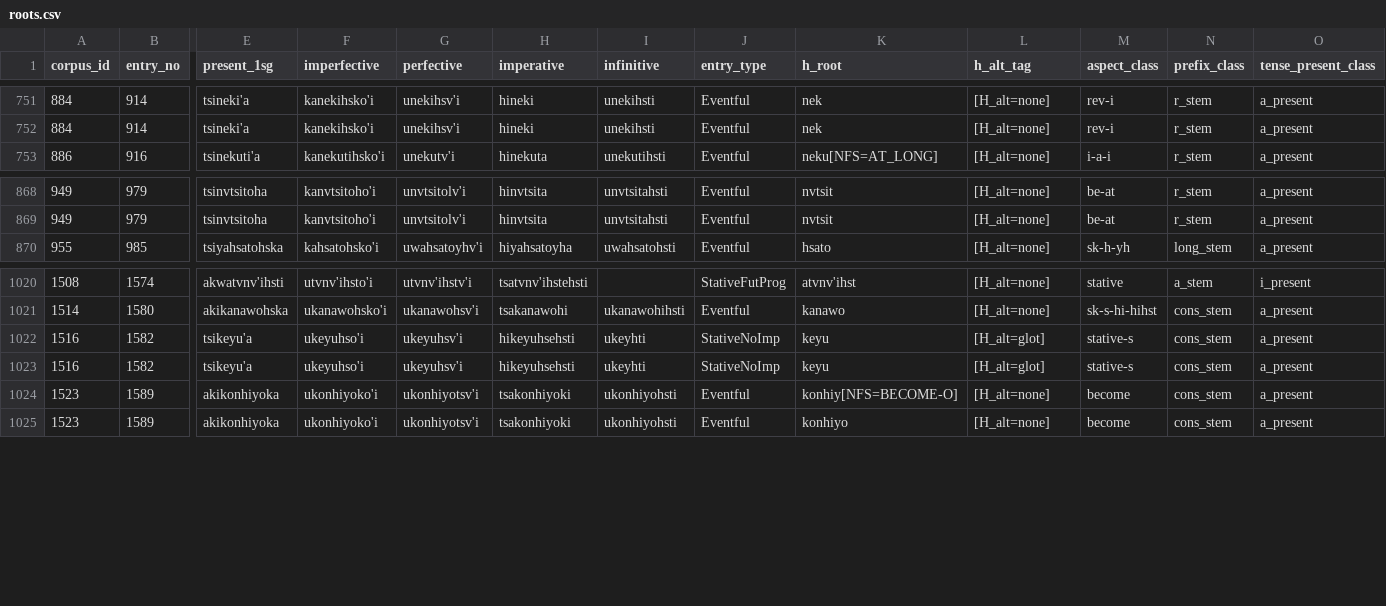
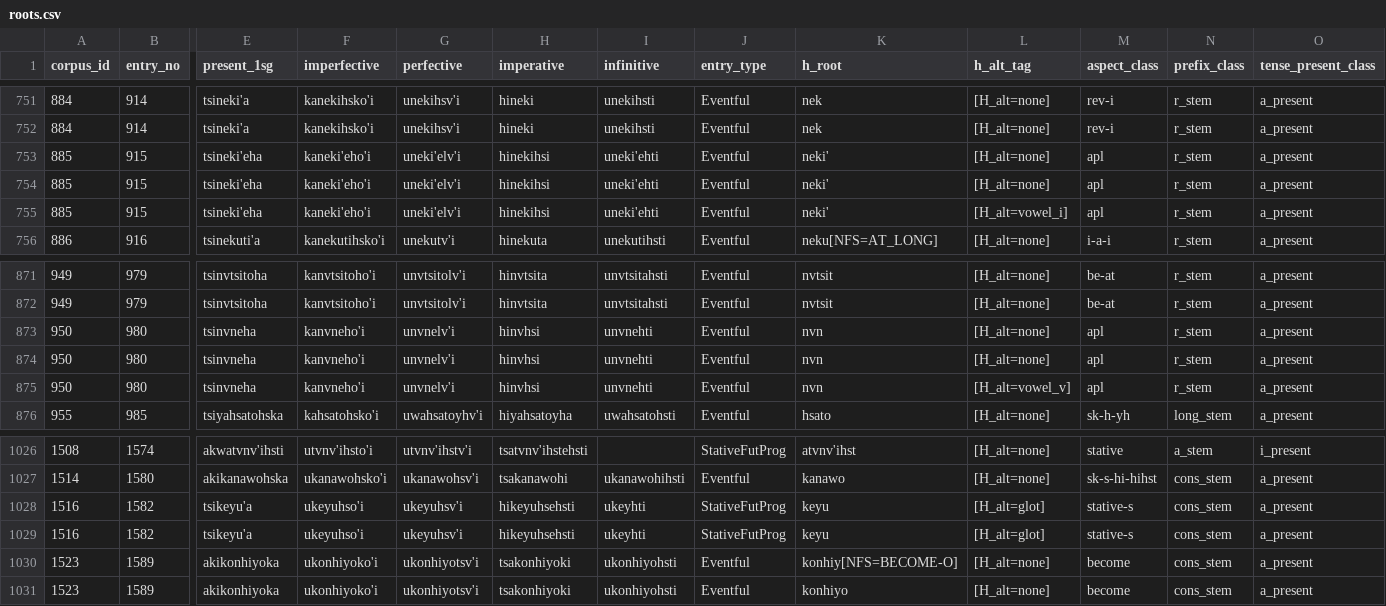
Before and after one commit to CharlieMcVicker/parC-macros, a CSV file: roots.csv, drawn as a sheet; only a part is shown, gaps mark what is left out; addresses are those after the commit; rows hold the shown columns only; the diff names each change by its address in the sheet, - before the commit and + after, or states it on an @@ line.

Commit message:
feat(derivation): support H-alternation phonological syncretism and optimize derivation
- Support unmutated [H_alt=none] fallback in LexicalVerb.inflect_form when alternating verbs inflect into invariant phonetic contexts (like /hs/ clusters)
- Revert H-alternation phonology in chr-config/ to strictly prevocalic/sonorant contexts to eliminate reverse-parsing hypothesis explosion
- Reject incomplete FST transductions with unexpanded bracketed morpheme tags in inflect_tag_str
- Remove premature mutated_h_roots pruning in derive.py
- Re-derive corpus: entry 1516 classified as StativeFutProg with [H_alt=glot], entries 821, 825, 1045 restored, and 144 unit tests passing
- Update backlog tasks 159-162

```diff
--- a/roots.csv
+++ b/roots.csv
+row 753: 885 | 915 | tsineki'eha | kaneki'eho'i | uneki'elv'i | hinekihsi | uneki'ehti | Eventful | neki' | [H_alt=none] | apl | r_stem | a_present
+row 754: 885 | 915 | tsineki'eha | kaneki'eho'i | uneki'elv'i | hinekihsi | uneki'ehti | Eventful | neki' | [H_alt=none] | apl | r_stem | a_present
+row 755: 885 | 915 | tsineki'eha | kaneki'eho'i | uneki'elv'i | hinekihsi | uneki'ehti | Eventful | neki' | [H_alt=vowel_i] | apl | r_stem | a_present
+row 873: 950 | 980 | tsinvneha | kanvneho'i | unvnelv'i | hinvhsi | unvnehti | Eventful | nvn | [H_alt=none] | apl | r_stem | a_present
+row 874: 950 | 980 | tsinvneha | kanvneho'i | unvnelv'i | hinvhsi | unvnehti | Eventful | nvn | [H_alt=none] | apl | r_stem | a_present
+row 875: 950 | 980 | tsinvneha | kanvneho'i | unvnelv'i | hinvhsi | unvnehti | Eventful | nvn | [H_alt=vowel_v] | apl | r_stem | a_present
-J1028:J1029 (entry_type): StativeNoImp
+J1028:J1029 (entry_type): StativeFutProg
```
Also changed, not shown: errors.csv, 9 other files.
